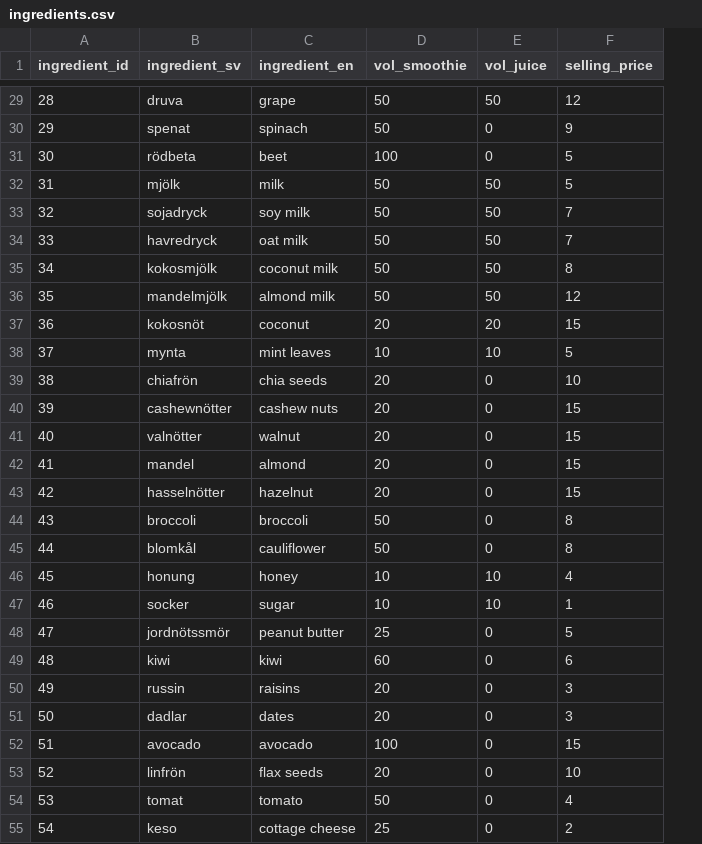
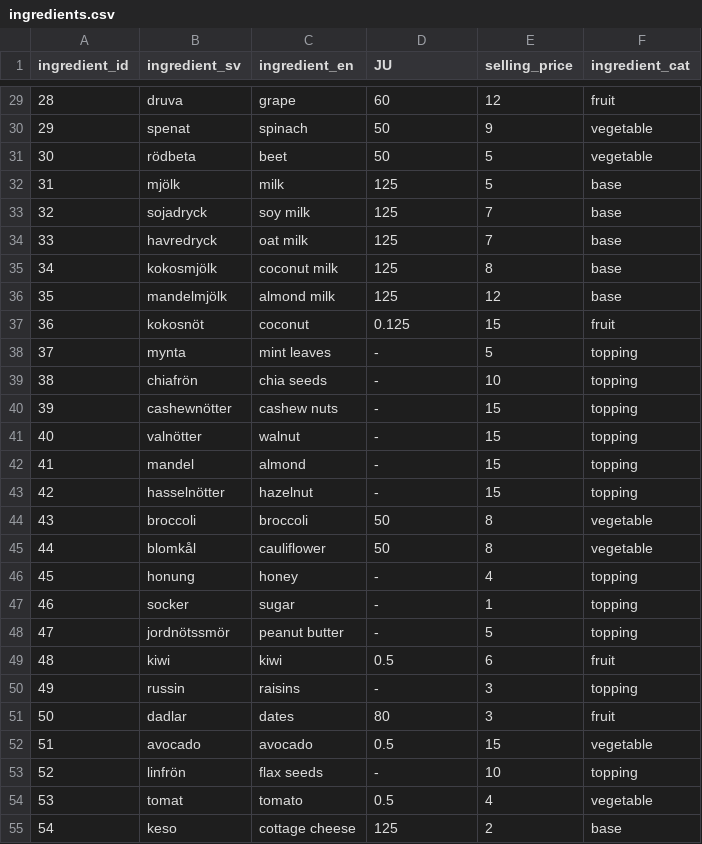
Before and after one commit to FelixDryselius/1337-Juicifer, a CSV file: data/ingredients.csv, drawn as a sheet; only a part is shown, gaps mark what is left out; removed rows and columns are numbered as before the commit, all else as after; the diff covers the shown part only; the diff names each change by its address in the sheet, - before the commit and + after, or states it on an @@ line.

```diff
--- a/data/ingredients.csv
+++ b/data/ingredients.csv
-column E (vol_juice), rows 29-55: 50 | 0 | 0 | 50 | 50 | 50 | 50 | 50 | 20 | 10 | 0 | 0 | 0 | 0 | 0 | 0 | 0 | 10 | 10 | 0 | 0 | 0 | 0 | 0 | 0 | 0 | 0
+column F (ingredient_cat), rows 29-55: fruit | vegetable | vegetable | base | base | base | base | base | fruit | topping | topping | topping | topping | topping | topping | vegetable | vegetable | topping | topping | topping | fruit | topping | fruit | vegetable | topping | vegetable | base
-D1: vol_smoothie
+D1: JU
-D29 (JU): 50
+D29 (JU): 60
-D31 (JU): 100
+D31 (JU): 50
-D32:D36 (JU): 50
+D32:D36 (JU): 125
-D37 (JU): 20
+D37 (JU): 0.125
-D38 (JU): 10
+D38 (JU): -
-D39:D43 (JU): 20
+D39:D43 (JU): -
-D46:D47 (JU): 10
+D46:D47 (JU): -
-D48 (JU): 25
+D48 (JU): -
-D49 (JU): 60
+D49 (JU): 0.5
-D50 (JU): 20
+D50 (JU): -
-D51 (JU): 20
+D51 (JU): 80
-D52 (JU): 100
+D52 (JU): 0.5
-D53 (JU): 20
+D53 (JU): -
-D54 (JU): 50
+D54 (JU): 0.5
-D55 (JU): 25
+D55 (JU): 125
```
Also changed, not shown: 31 edited cells elsewhere in this file.
